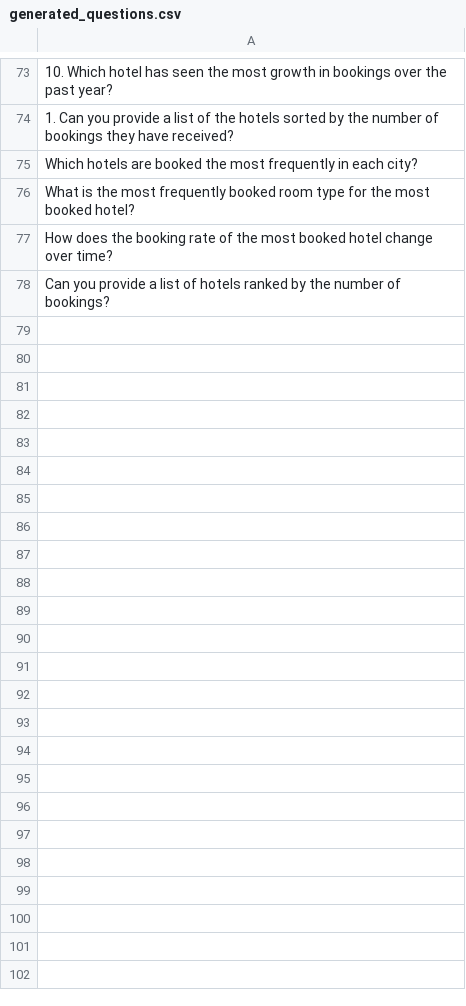
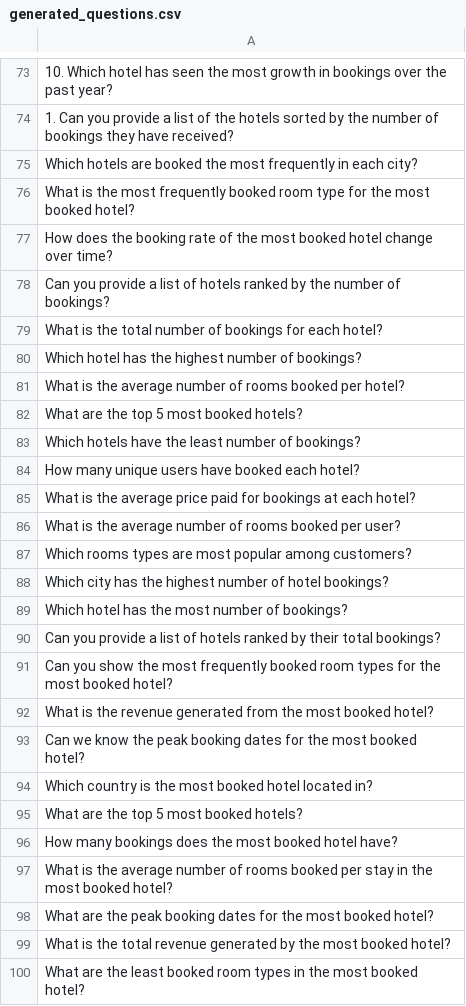
Before and after one commit to LoneWolfXVII/SearchWizard, a CSV file: generated_questions.csv, drawn as a sheet; only a part is shown, gaps mark what is left out; the diff names each change by its address in the sheet, - before the commit and + after, or states it on an @@ line.

```diff
--- a/generated_questions.csv
+++ b/generated_questions.csv
+row 79: What is the total number of bookings for each hotel?
+row 80: Which hotel has the highest number of bookings?
+row 81: What is the average number of rooms booked per hotel?
+row 82: What are the top 5 most booked hotels?
+row 83: Which hotels have the least number of bookings?
+row 84: How many unique users have booked each hotel?
+row 85: What is the average price paid for bookings at each hotel?
+row 86: What is the average number of rooms booked per user?
+row 87: Which rooms types are most popular among customers?
+row 88: Which city has the highest number of hotel bookings?
+row 89: Which hotel has the most number of bookings?
+row 90: Can you provide a list of hotels ranked by their total bookings?
+row 91: Can you show the most frequently booked room types for the most booked hotel?
+row 92: What is the revenue generated from the most booked hotel?
+row 93: Can we know the peak booking dates for the most booked hotel?
+row 94: Which country is the most booked hotel located in?
+row 95: What are the top 5 most booked hotels?
+row 96: How many bookings does the most booked hotel have?
+row 97: What is the average number of rooms booked per stay in the most booked hotel?
+row 98: What are the peak booking dates for the most booked hotel?
+row 99: What is the total revenue generated by the most booked hotel?
+row 100: What are the least booked room types in the most booked hotel?
```
Also changed, not shown: questions_and_responses.csv, 6 other files.
